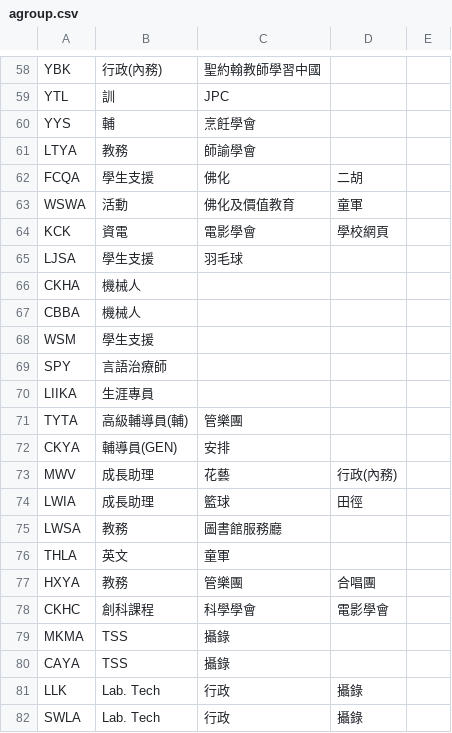
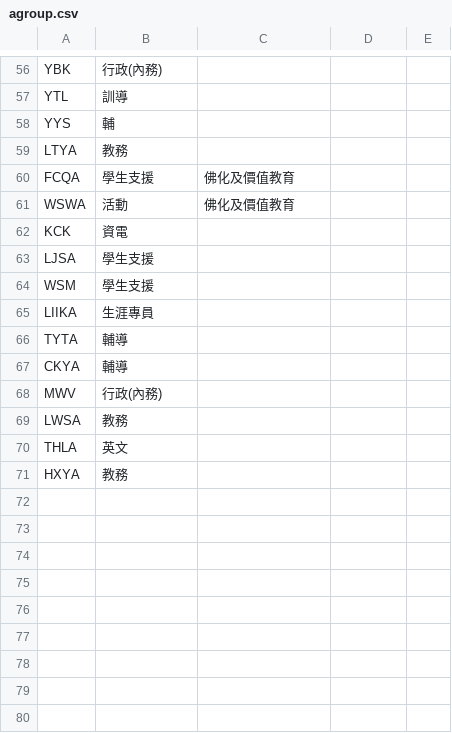
Before and after one commit to kwokcato/hnktt, a CSV file: agroup.csv, drawn as a sheet; only a part is shown, gaps mark what is left out; removed rows and columns are numbered as before the commit, all else as after; the diff covers the shown part only; the diff names each change by its address in the sheet, - before the commit and + after, or states it on an @@ line.

```diff
--- a/agroup.csv
+++ b/agroup.csv
-C56: 聖約翰教師學習中國
+C56: (empty)
-B57: 訓
+B57: 訓導
-C57: JPC
+C57: (empty)
-C58: 烹飪學會
+C58: (empty)
-C59: 師諭學會
+C59: (empty)
-C60: 佛化
+C60: 佛化及價值教育
-D60: 二胡
+D60: (empty)
-D61: 童軍
+D61: (empty)
-C62: 電影學會
+C62: (empty)
-D62: 學校網頁
+D62: (empty)
-C63: 羽毛球
+C63: (empty)
-row 66: CKHA | 機械人
-row 67: CBBA | 機械人
-row 69: SPY | 言語治療師
-B66: 高級輔導員(輔)
+B66: 輔導
-C66: 管樂團
+C66: (empty)
-B67: 輔導員(GEN)
+B67: 輔導
-C67: 安排
+C67: (empty)
-B68: 成長助理
+B68: 行政(內務)
-C68: 花藝
+C68: (empty)
-D68: 行政(內務)
+D68: (empty)
-row 74: LWIA | 成長助理 | 籃球 | 田徑
-C69: 圖書館服務廳
+C69: (empty)
-C70: 童軍
+C70: (empty)
-C71: 管樂團
+C71: (empty)
-D71: 合唱團
+D71: (empty)
-row 78: CKHC | 創科課程 | 科學學會 | 電影學會
-row 79: MKMA | TSS | 攝錄
-row 80: CAYA | TSS | 攝錄
-row 81: LLK | Lab. Tech | 行政 | 攝錄
-row 82: SWLA | Lab. Tech | 行政 | 攝錄
```
Also changed, not shown: 2 added rows, 4 removed rows and 51 edited cells elsewhere in this file.
